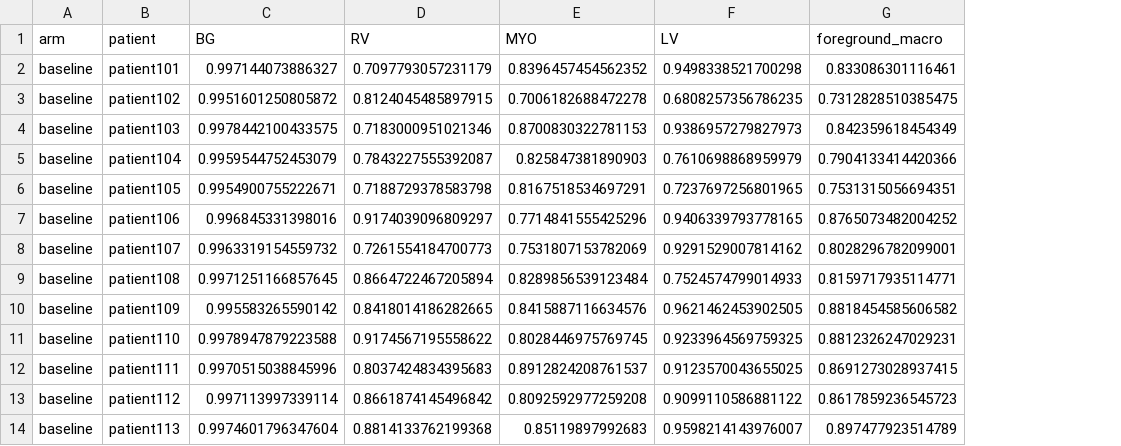
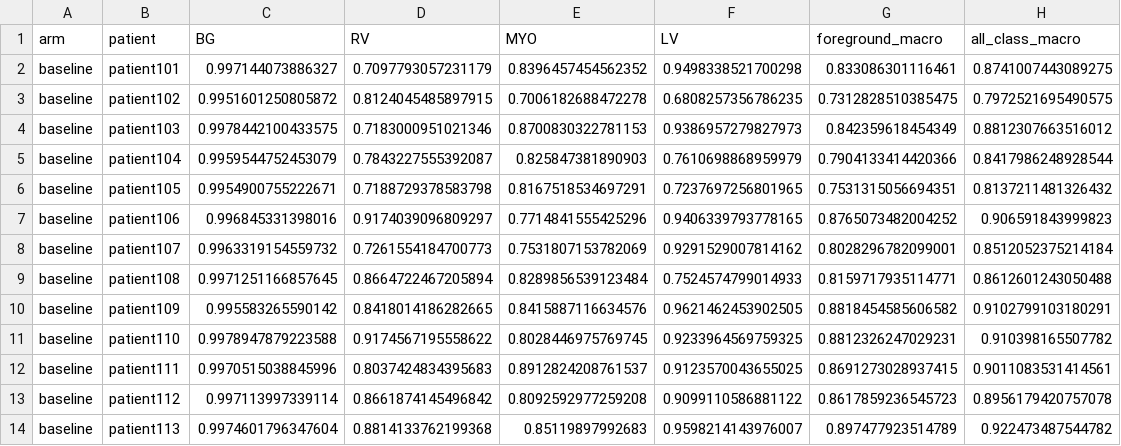
Before and after one commit to QuocKhanhLuong/Self-Audit, a CSV file: reports/window_pilot_test50_20261024/PATIENT_METRICS.csv, drawn as a sheet; only a part is shown; the diff names each change by its address in the sheet, - before the commit and + after, or states it on an @@ line.

Commit message:
Report TEST Dice macro including background
Add explicit BG scores and a four-class patient macro alongside the original RV/MYO/LV foreground aggregate. Compute both from existing frozen TEST50 patient scores; preserve classwise metrics, predictions, checkpoints and the training objective.

Validate all 150 patient/model rows and refresh report hashes. check_repo PASS; 85 pytest tests passed.

```diff
--- a/reports/window_pilot_test50_20261024/PATIENT_METRICS.csv
+++ b/reports/window_pilot_test50_20261024/PATIENT_METRICS.csv
+column H (all_class_macro), rows 2-14: 0.8741007443089275 | 0.7972521695490575 | 0.8812307663516012 | 0.8417986248928544 | 0.8137211481326432 | 0.906591843999823 | 0.8512052375214184 | 0.8612601243050488 | 0.9102799103180291 | 0.910398165507782 | 0.9011083531414561 | 0.8956179420757078 | 0.922473487544782
```
Also changed, not shown: reports/window_pilot_test50_20261024/RESULTS.csv, 5 other files.
